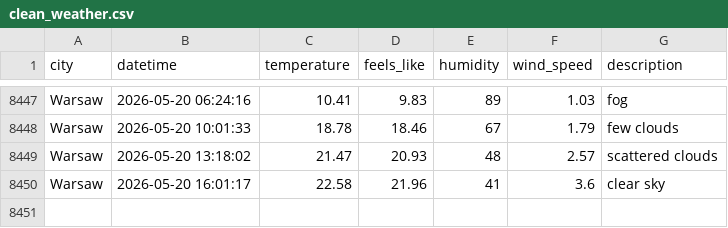
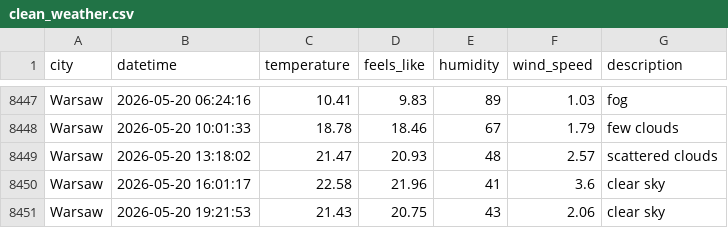
Before and after one commit to ostherhuspl/weather-data-pipeline-data, a CSV file: clean_weather.csv, drawn as a sheet; only a part is shown, gaps mark what is left out; the diff names each change by its address in the sheet, - before the commit and + after, or states it on an @@ line.

```diff
--- a/clean_weather.csv
+++ b/clean_weather.csv
+row 8451: Warsaw | 2026-05-20 19:21:53 | 21.43 | 20.75 | 43 | 2.06 | clear sky
```
